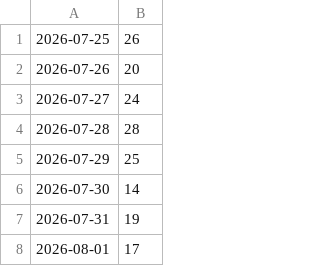
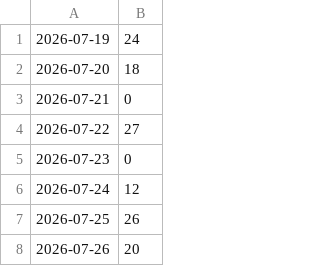
Before and after one commit to JalaluddinKhafi/Khorasan-ERP-Dashboard, a CSV file: docs/history-schedule.csv, drawn as a sheet; only a part is shown; the shorter side is filled out with more unchanged rows.

Commit message:
docs: update history-schedule.csv (part 8/21)
Reconstructed history; scheduled date is not the original work date.
Source-Commit: 66cb891a4c91c937b7878f9e954b624f0f3b294f

```diff
--- a/docs/history-schedule.csv
+++ b/docs/history-schedule.csv
@@ -1 +1,7 @@
+2026-07-19,24
+2026-07-20,18
+2026-07-21,0
+2026-07-22,27
+2026-07-23,0
+2026-07-24,12
 2026-07-25,26
```
